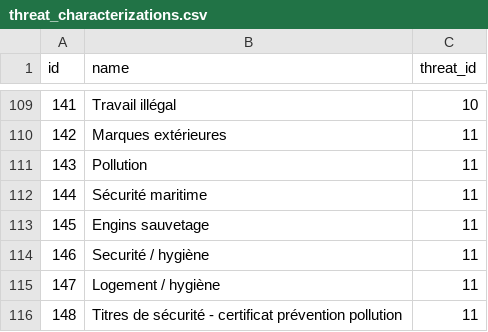
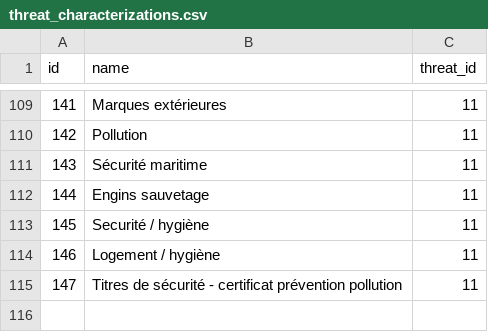
Before and after one commit to MTES-MCT/monitorfish, a CSV file: pipeline/src/data/threat_characterizations.csv, drawn as a sheet; only a part is shown, gaps mark what is left out; the diff covers the shown part only.

```diff
--- a/pipeline/src/data/threat_characterizations.csv
+++ b/pipeline/src/data/threat_characterizations.csv
@@ -109,8 +109,7 @@ id,name,threat_id
-141,Travail illégal,10
-142,Marques extérieures,11
-143,Pollution,11
-144,Sécurité maritime,11
-145,Engins sauvetage,11
-146,Securité / hygiène,11
-147,Logement / hygiène,11
-148,Titres de sécurité - certificat prévention pollution,11
+141,Marques extérieures,11
+142,Pollution,11
+143,Sécurité maritime,11
+144,Engins sauvetage,11
+145,Securité / hygiène,11
+146,Logement / hygiène,11
+147,Titres de sécurité - certificat prévention pollution,11
```
Also changed, not shown: 58 edited cells elsewhere in this file, pipeline/src/data/infraction_threat_characterization.csv, 3 other files.
